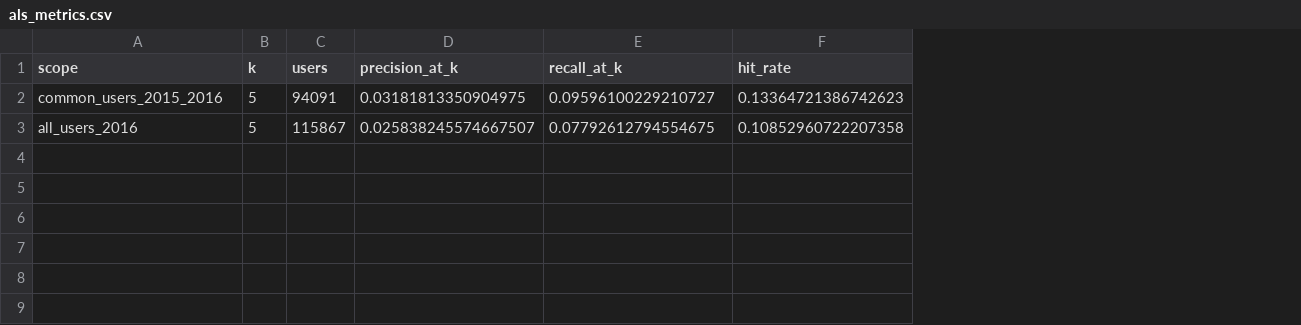
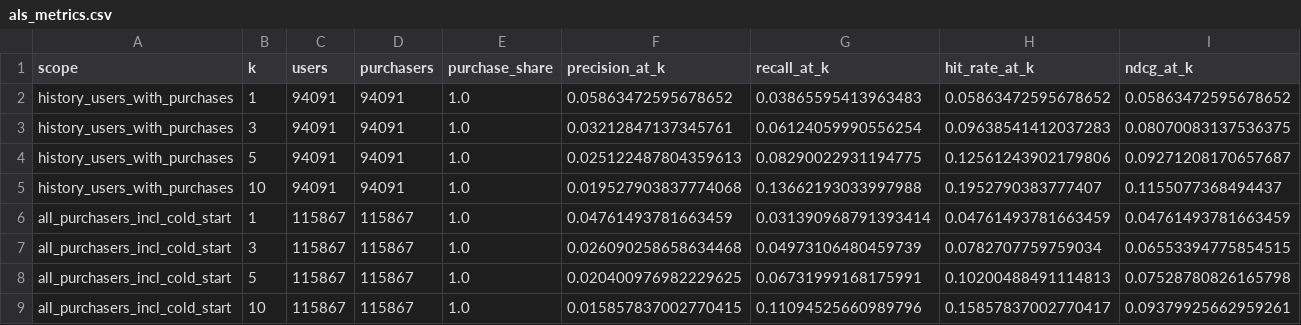
Before and after one commit to AlexKretov/otus_prj_bank_rec_sys, a CSV file: artifacts/als_metrics.csv, drawn as a sheet; only a part is shown; removed rows and columns are numbered as before the commit, all else as after; rows hold the shown columns only; the diff names each change by its address in the sheet, - before the commit and + after, or states it on an @@ line.

```diff
--- a/artifacts/als_metrics.csv
+++ b/artifacts/als_metrics.csv
+column D (purchasers), row 4: 94091; row 8: 115867
+column E (purchase_share), row 4: 1.0; row 8: 1.0
-column F (hit_rate), rows 2-3: 0.13364721386742623 | 0.10852960722207358
+column H (hit_rate_at_k), row 4: 0.12561243902179806; row 8: 0.10200488491114813
+column I (ndcg_at_k), row 4: 0.09271208170657687; row 8: 0.07528780826165798
+row 2: history_users_with_purchases | 1 | 94091 | 94091 | 1.0 | 0.05863472595678652 | 0.03865595413963483 | 0.05863472595678652 | 0.05863472595678652
+row 3: history_users_with_purchases | 3 | 94091 | 94091 | 1.0 | 0.03212847137345761 | 0.06124059990556254 | 0.09638541412037283 | 0.08070083137536375
-A4 (scope): common_users_2015_2016
+A4 (scope): history_users_with_purchases
-F4 (precision_at_k): 0.03181813350904975
+F4 (precision_at_k): 0.025122487804359613
-G4 (recall_at_k): 0.09596100229210727
+G4 (recall_at_k): 0.08290022931194775
+row 5: history_users_with_purchases | 10 | 94091 | 94091 | 1.0 | 0.019527903837774068 | 0.13662193033997988 | 0.1952790383777407 | 0.1155077368494437
+row 6: all_purchasers_incl_cold_start | 1 | 115867 | 115867 | 1.0 | 0.04761493781663459 | 0.031390968791393414 | 0.04761493781663459 | 0.04761493781663459
+row 7: all_purchasers_incl_cold_start | 3 | 115867 | 115867 | 1.0 | 0.026090258658634468 | 0.04973106480459739 | 0.0782707759759034 | 0.06553394775854515
-A8 (scope): all_users_2016
+A8 (scope): all_purchasers_incl_cold_start
-F8 (precision_at_k): 0.025838245574667507
+F8 (precision_at_k): 0.020400976982229625
-G8 (recall_at_k): 0.07792612794554675
+G8 (recall_at_k): 0.06731999168175991
+row 9: all_purchasers_incl_cold_start | 10 | 115867 | 115867 | 1.0 | 0.015857837002770415 | 0.11094525660989796 | 0.15857837002770417 | 0.09379925662959261
```
Also changed, not shown: artifacts/feature_importances.csv, 7 other files.
